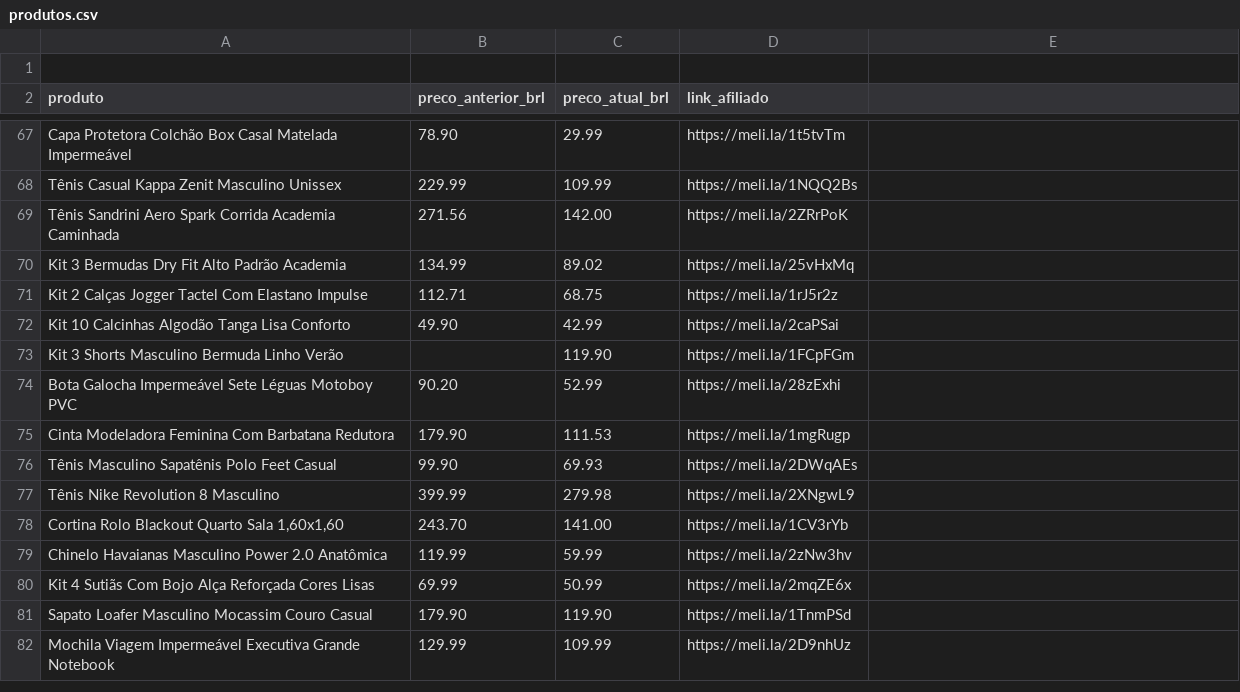
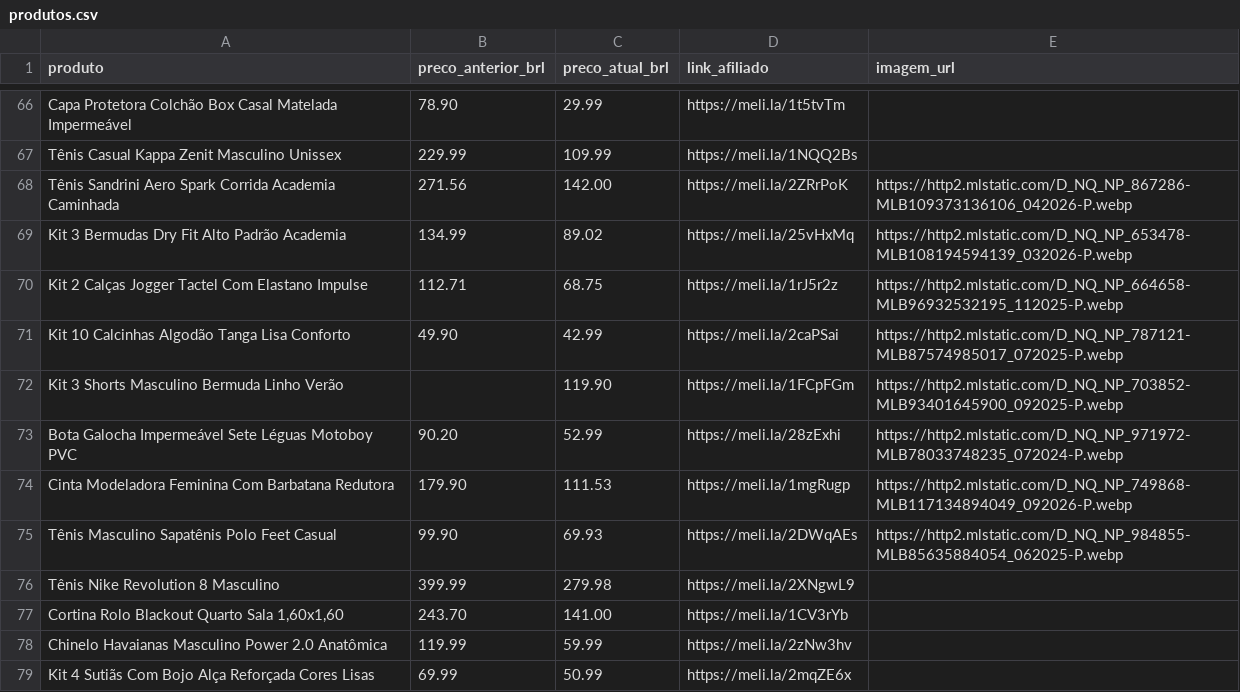
Before and after one commit to RadarAchadinhosBrasil/radar-ofertas-br, a CSV file: produtos.csv, drawn as a sheet; only a part is shown, gaps mark what is left out; the shorter side is filled out with more unchanged rows; removed rows and columns are numbered as before the commit, all else as after; the diff names each change by its address in the sheet, - before the commit and + after, or states it on an @@ line.

```diff
--- a/produtos.csv
+++ b/produtos.csv
-row 1: (empty)
-E1: (empty)
+E1: imagem_url
-E68 (imagem_url): (empty)
+E68 (imagem_url): https://http2.mlstatic.com/D_NQ_NP_867286-MLB109373136106_042026-P.webp
-E69 (imagem_url): (empty)
+E69 (imagem_url): https://http2.mlstatic.com/D_NQ_NP_653478-MLB108194594139_032026-P.webp
-E70 (imagem_url): (empty)
+E70 (imagem_url): https://http2.mlstatic.com/D_NQ_NP_664658-MLB96932532195_112025-P.webp
-E71 (imagem_url): (empty)
+E71 (imagem_url): https://http2.mlstatic.com/D_NQ_NP_787121-MLB87574985017_072025-P.webp
-E72 (imagem_url): (empty)
+E72 (imagem_url): https://http2.mlstatic.com/D_NQ_NP_703852-MLB93401645900_092025-P.webp
-E73 (imagem_url): (empty)
+E73 (imagem_url): https://http2.mlstatic.com/D_NQ_NP_971972-MLB78033748235_072024-P.webp
-E74 (imagem_url): (empty)
+E74 (imagem_url): https://http2.mlstatic.com/D_NQ_NP_749868-MLB117134894049_092026-P.webp
-E75 (imagem_url): (empty)
+E75 (imagem_url): https://http2.mlstatic.com/D_NQ_NP_984855-MLB85635884054_062025-P.webp
```
